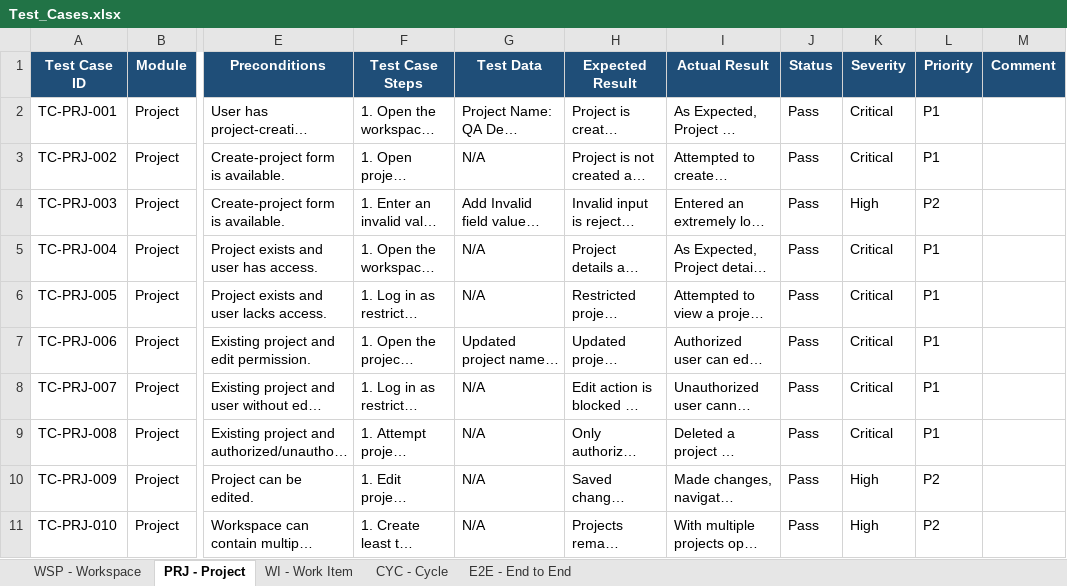
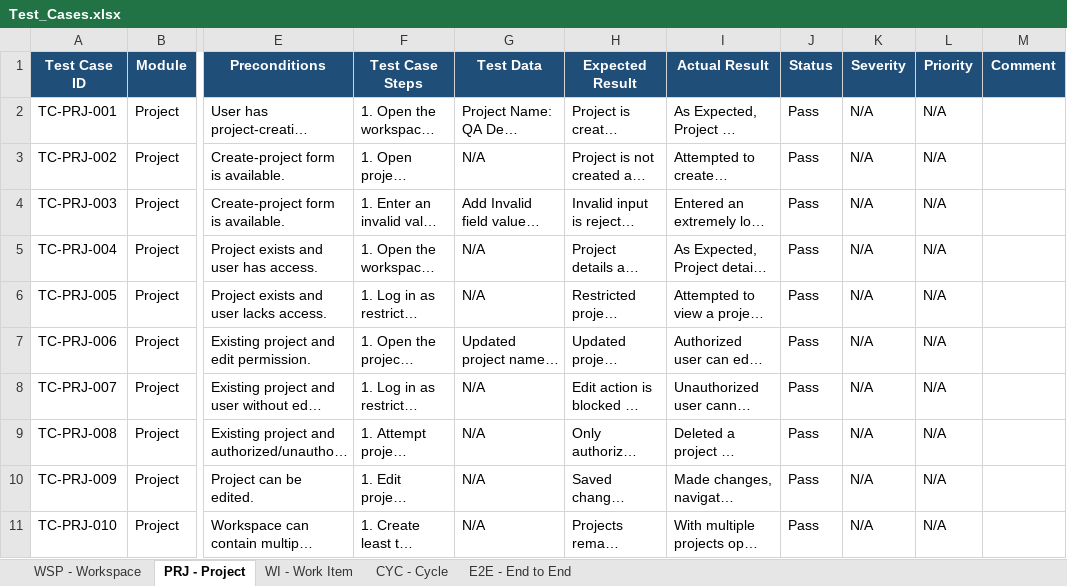
Before and after one commit to VinaySD/plane-manual-qa-project, an Excel workbook: test-cases/Test_Cases.xlsx, sheet PRJ - Project, drawn as a sheet; only a part is shown, gaps mark what is left out; long unchanged cells end in …; values as stored, in another font and other column widths than the file's, no borders; the diff names each change by its address in the sheet, - before the commit and + after, or states it on an @@ line.

```diff
--- a/test-cases/Test_Cases.xlsx (sheet PRJ - Project)
+++ b/test-cases/Test_Cases.xlsx (sheet PRJ - Project)
-K2:K3 (Severity): Critical
+K2:K3 (Severity): N/A
-L2:L3 (Priority): P1
+L2:L3 (Priority): N/A
-K4 (Severity): High
+K4 (Severity): N/A
-L4 (Priority): P2
+L4 (Priority): N/A
-K5:K9 (Severity): Critical
+K5:K9 (Severity): N/A
-L5:L9 (Priority): P1
+L5:L9 (Priority): N/A
-K10:K11 (Severity): High
+K10:K11 (Severity): N/A
-L10:L11 (Priority): P2
+L10:L11 (Priority): N/A
```
Also changed, not shown: sheet WI - Work Item, sheet WSP - Workspace, sheet CYC - Cycle, sheet E2E - End to End.
